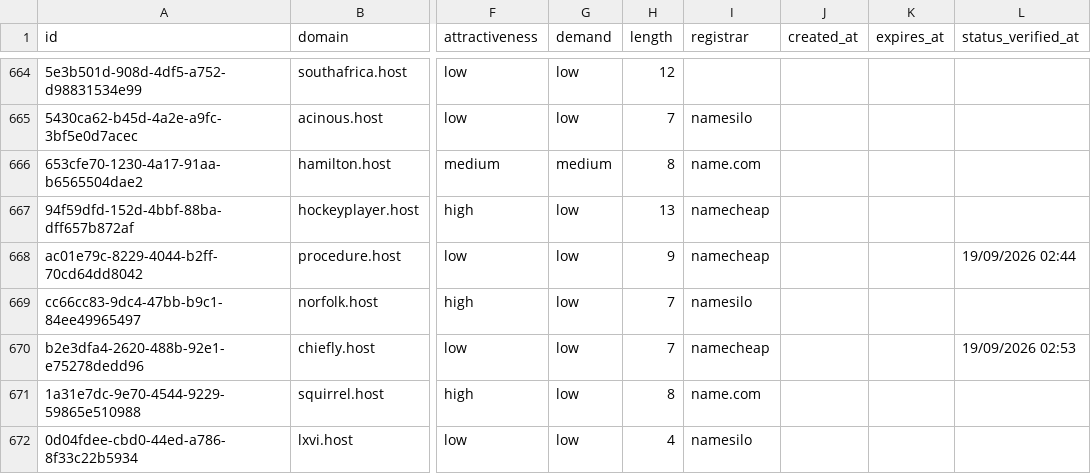
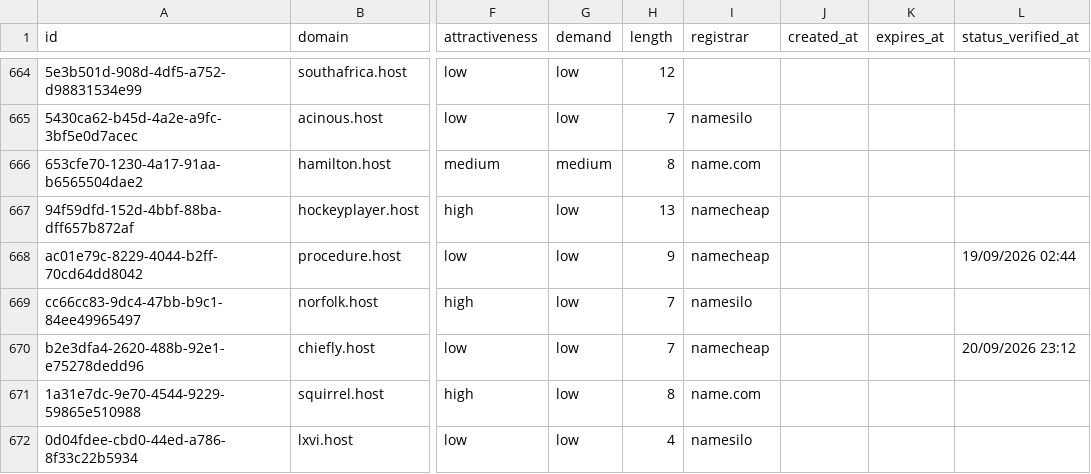
Before and after one commit to UniqueDomains/host-oneword-domains, a CSV file: host.csv, drawn as a sheet; only a part is shown, gaps mark what is left out; the diff names each change by its address in the sheet, - before the commit and + after, or states it on an @@ line.

Commit message:
Domains update

```diff
--- a/host.csv
+++ b/host.csv
-L670 (status_verified_at): 19/09/2026 02:53
+L670 (status_verified_at): 20/09/2026 23:12
```
Also changed, not shown: 4 other files.
